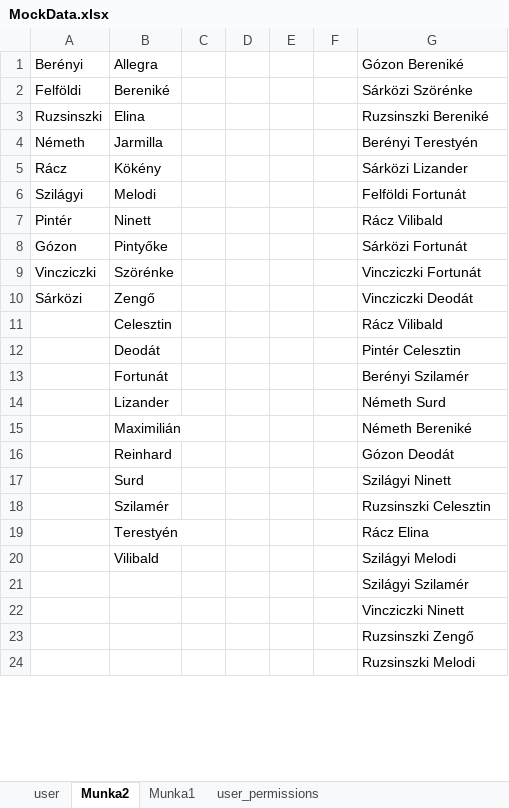
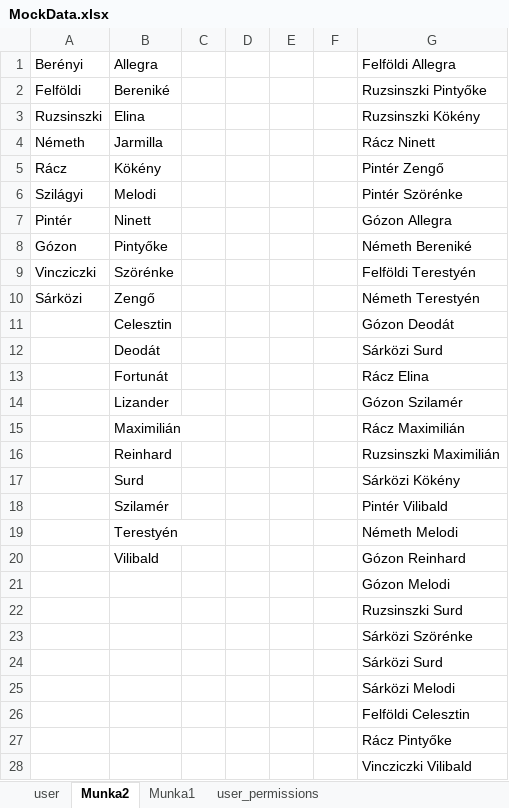
Before and after one commit to Seevrus/thesis-dms, an Excel workbook: db-backup/MockData.xlsx, sheet Munka2, drawn as a sheet; only a part is shown; the shorter side is filled out with more unchanged rows; values as stored, in another font and other column widths than the file's, no borders; the diff covers the shown part only; the diff names each change by its address in the sheet, - before the commit and + after, or states it on an @@ line.

```diff
--- a/db-backup/MockData.xlsx (sheet Munka2)
+++ b/db-backup/MockData.xlsx (sheet Munka2)
-G1: Gózon Bereniké
+G1: Felföldi Allegra
-G2: Sárközi Szörénke
+G2: Ruzsinszki Pintyőke
-G3: Ruzsinszki Bereniké
+G3: Ruzsinszki Kökény
-G4: Berényi Terestyén
+G4: Rácz Ninett
-G5: Sárközi Lizander
+G5: Pintér Zengő
-G6: Felföldi Fortunát
+G6: Pintér Szörénke
-G7: Rácz Vilibald
+G7: Gózon Allegra
-G8: Sárközi Fortunát
+G8: Németh Bereniké
-G9: Vincziczki Fortunát
+G9: Felföldi Terestyén
-G10: Vincziczki Deodát
+G10: Németh Terestyén
-G11: Rácz Vilibald
+G11: Gózon Deodát
-G12: Pintér Celesztin
+G12: Sárközi Surd
-G13: Berényi Szilamér
+G13: Rácz Elina
-G14: Németh Surd
+G14: Gózon Szilamér
-G15: Németh Bereniké
+G15: Rácz Maximilián
-G16: Gózon Deodát
+G16: Ruzsinszki Maximilián
-G17: Szilágyi Ninett
+G17: Sárközi Kökény
-G18: Ruzsinszki Celesztin
+G18: Pintér Vilibald
-G19: Rácz Elina
+G19: Németh Melodi
-G20: Szilágyi Melodi
+G20: Gózon Reinhard
-G21: Szilágyi Szilamér
+G21: Gózon Melodi
-G22: Vincziczki Ninett
+G22: Ruzsinszki Surd
-G23: Ruzsinszki Zengő
+G23: Sárközi Szörénke
+row 24:  |  |  |  |  |  | Sárközi Surd
+row 25:  |  |  |  |  |  | Sárközi Melodi
@@ row 73 moved to row 26: Felföldi Celesztin @@
+row 27:  |  |  |  |  |  | Rácz Pintyőke
+row 28:  |  |  |  |  |  | Vincziczki Vilibald
```
Also changed, not shown: 45 added rows, 49 removed rows, 15 moved rows and 27 edited cells elsewhere in this sheet, sheet Munka1, sheet user, 38 other files.
